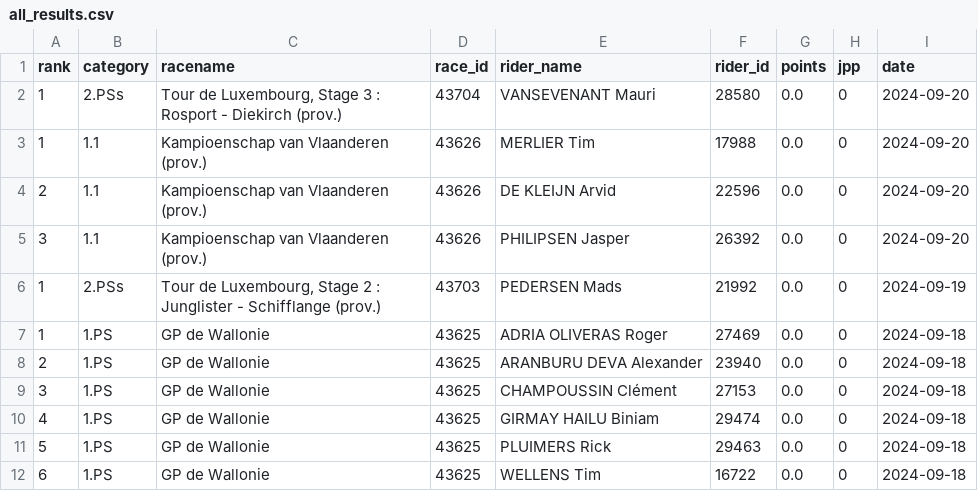
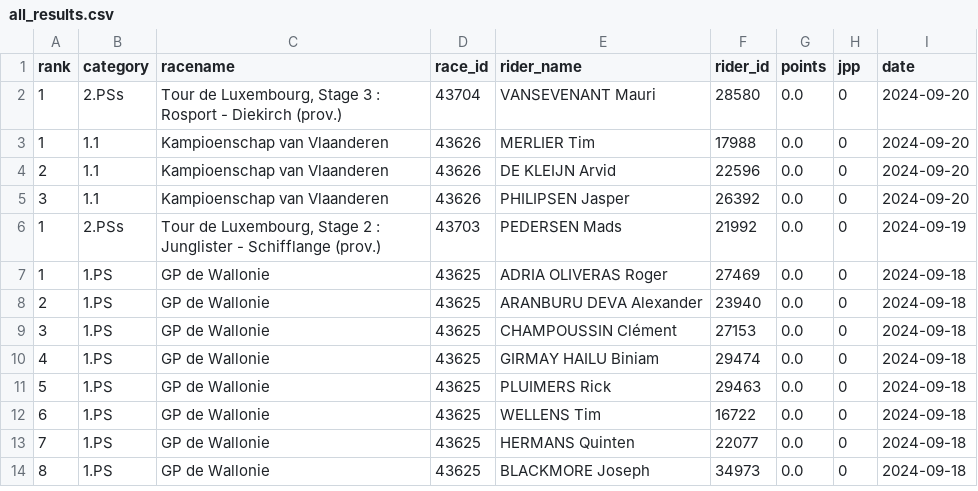
Before and after one commit to wijnandb/wielerspel2024, a CSV file: _data/all_results.csv, drawn as a sheet; only a part is shown; the shorter side is filled out with more unchanged rows.

Commit message:
New results at 2024-09-20T19:07:47

```diff
--- a/_data/all_results.csv
+++ b/_data/all_results.csv
@@ -2,5 +2,5 @@ rank,category,racename,race_id,rider_name,rider_id,points,jpp,date
 1,2.PSs,"Tour de Luxembourg, Stage 3 : Rosport - Diekirch (prov.)",43704,VANSEVENANT Mauri,28580,0.0,0,2024-09-20
-1,1.1,Kampioenschap van Vlaanderen (prov.),43626,MERLIER Tim,17988,0.0,0,2024-09-20
-2,1.1,Kampioenschap van Vlaanderen (prov.),43626,DE KLEIJN Arvid,22596,0.0,0,2024-09-20
-3,1.1,Kampioenschap van Vlaanderen (prov.),43626,PHILIPSEN Jasper,26392,0.0,0,2024-09-20
+1,1.1,Kampioenschap van Vlaanderen,43626,MERLIER Tim,17988,0.0,0,2024-09-20
+2,1.1,Kampioenschap van Vlaanderen,43626,DE KLEIJN Arvid,22596,0.0,0,2024-09-20
+3,1.1,Kampioenschap van Vlaanderen,43626,PHILIPSEN Jasper,26392,0.0,0,2024-09-20
 1,2.PSs,"Tour de Luxembourg, Stage 2 : Junglister - Schifflange (prov.)",43703,PEDERSEN Mads,21992,0.0,0,2024-09-19
```
Also changed, not shown: _data/latest_results.csv.
